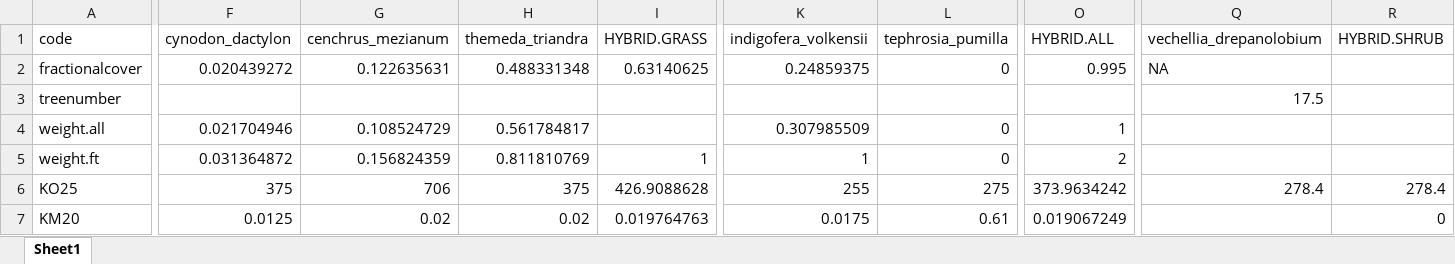
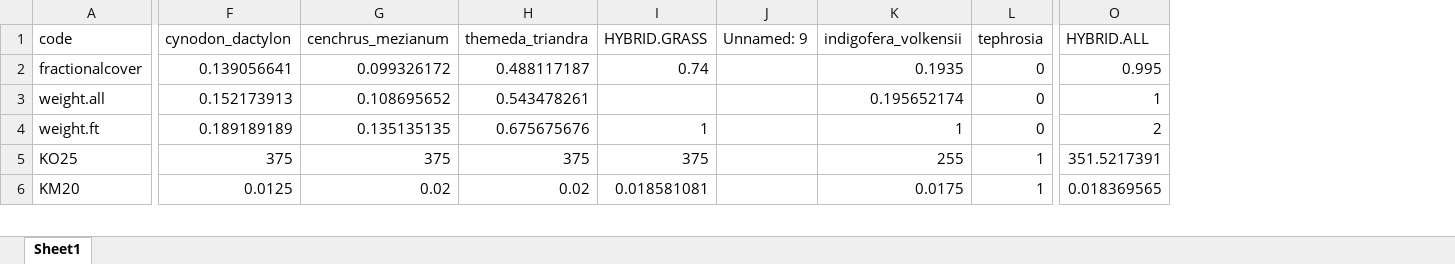
Before and after one commit to James-Hawkins/Kapiti.soil.C.modelling, an Excel workbook: projects/KE_Kapiti_Eddy_July/data/Weighted_species_params_master.xlsm, sheet Sheet1, drawn as a sheet; only a part is shown, gaps mark what is left out; values as stored, in another font and other column widths than the file's, no borders; removed rows and columns are numbered as before the commit, all else as after; rows hold the shown columns only; the diff covers the shown part only; the diff names each change by its address in the sheet, - before the commit and + after, or states it on an @@ line.

```diff
--- a/projects/KE_Kapiti_Eddy_July/data/Weighted_species_params_master.xlsm (sheet Sheet1)
+++ b/projects/KE_Kapiti_Eddy_July/data/Weighted_species_params_master.xlsm (sheet Sheet1)
+column J (Unnamed: 9), empty
-column L (tephrosia_pumilla), row 2: 0; rows 4-7: 0 | 0 | 275 | 0.61
+column L (tephrosia), rows 2-6: 0 | 0 | 0 | 1 | 1
-column Q (vechellia_drepanolobium), row 2: NA; row 6: 278.4
-column R (HYBRID.SHRUB), rows 6-7: 278.4 | 0
-F2 (cynodon_dactylon): 0.020439272
+F2 (cynodon_dactylon): 0.139056641
-G2 (cenchrus_mezianum): 0.122635631
+G2 (cenchrus_mezianum): 0.099326172
-H2 (themeda_triandra): 0.488331348
+H2 (themeda_triandra): 0.488117187
-I2 (HYBRID.GRASS): 0.63140625
+I2 (HYBRID.GRASS): 0.74
-K2 (indigofera_volkensii): 0.24859375
+K2 (indigofera_volkensii): 0.1935
-row 3: treenumber |  |  |  |  |  |  |  | 17.5
-F3 (cynodon_dactylon): 0.021704946
+F3 (cynodon_dactylon): 0.152173913
-G3 (cenchrus_mezianum): 0.108524729
+G3 (cenchrus_mezianum): 0.108695652
-H3 (themeda_triandra): 0.561784817
+H3 (themeda_triandra): 0.543478261
-K3 (indigofera_volkensii): 0.307985509
+K3 (indigofera_volkensii): 0.195652174
-F4 (cynodon_dactylon): 0.031364872
+F4 (cynodon_dactylon): 0.189189189
-G4 (cenchrus_mezianum): 0.156824359
+G4 (cenchrus_mezianum): 0.135135135
-H4 (themeda_triandra): 0.811810769
+H4 (themeda_triandra): 0.675675676
-G5 (cenchrus_mezianum): 706
+G5 (cenchrus_mezianum): 375
-I5 (HYBRID.GRASS): 426.9088628
+I5 (HYBRID.GRASS): 375
-O5 (HYBRID.ALL): 373.9634242
+O5 (HYBRID.ALL): 351.5217391
-I6 (HYBRID.GRASS): 0.019764763
+I6 (HYBRID.GRASS): 0.018581081
-O6 (HYBRID.ALL): 0.019067249
+O6 (HYBRID.ALL): 0.018369565
```
Also changed, not shown: 9 removed rows, 2 removed columns and 163 edited cells elsewhere in this sheet, formulas that keep their value, 17 other files.
